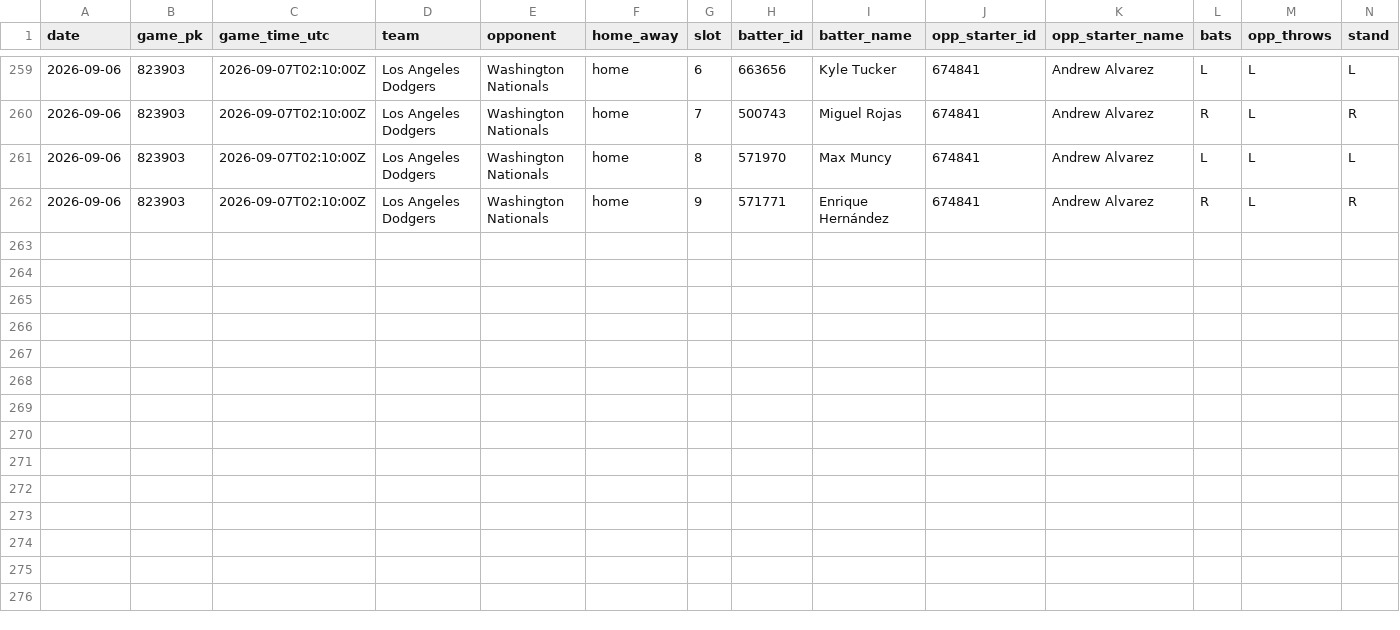
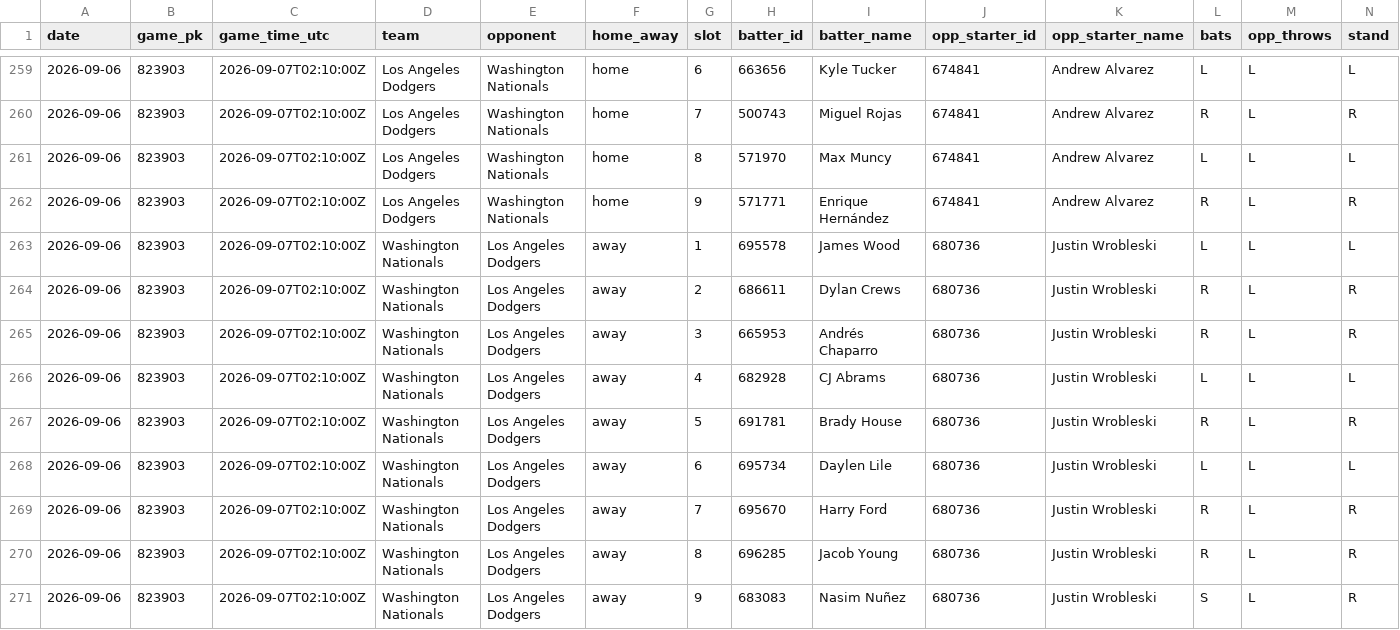
Before and after one commit to mtdewrocks/sports-analytics, a CSV file: backend/data/mlb/lineups_2026-09-06.csv, drawn as a sheet; only a part is shown, gaps mark what is left out.

```diff
--- a/backend/data/mlb/lineups_2026-09-06.csv
+++ b/backend/data/mlb/lineups_2026-09-06.csv
@@ -262 +262,10 @@ date,game_pk,game_time_utc,team,opponent,home_away,slot,batter_id,batter_name,op
 2026-09-06,823903,2026-09-07T02:10:00Z,Los Angeles Dodgers,Washington Nationals,home,9,571771,Enrique Hernández,674841,Andrew Alvarez,R,L,R
+2026-09-06,823903,2026-09-07T02:10:00Z,Washington Nationals,Los Angeles Dodgers,away,1,695578,James Wood,680736,Justin Wrobleski,L,L,L
+2026-09-06,823903,2026-09-07T02:10:00Z,Washington Nationals,Los Angeles Dodgers,away,2,686611,Dylan Crews,680736,Justin Wrobleski,R,L,R
+2026-09-06,823903,2026-09-07T02:10:00Z,Washington Nationals,Los Angeles Dodgers,away,3,665953,Andrés Chaparro,680736,Justin Wrobleski,R,L,R
+2026-09-06,823903,2026-09-07T02:10:00Z,Washington Nationals,Los Angeles Dodgers,away,4,682928,CJ Abrams,680736,Justin Wrobleski,L,L,L
+2026-09-06,823903,2026-09-07T02:10:00Z,Washington Nationals,Los Angeles Dodgers,away,5,691781,Brady House,680736,Justin Wrobleski,R,L,R
+2026-09-06,823903,2026-09-07T02:10:00Z,Washington Nationals,Los Angeles Dodgers,away,6,695734,Daylen Lile,680736,Justin Wrobleski,L,L,L
+2026-09-06,823903,2026-09-07T02:10:00Z,Washington Nationals,Los Angeles Dodgers,away,7,695670,Harry Ford,680736,Justin Wrobleski,R,L,R
+2026-09-06,823903,2026-09-07T02:10:00Z,Washington Nationals,Los Angeles Dodgers,away,8,696285,Jacob Young,680736,Justin Wrobleski,R,L,R
+2026-09-06,823903,2026-09-07T02:10:00Z,Washington Nationals,Los Angeles Dodgers,away,9,683083,Nasim Nuñez,680736,Justin Wrobleski,S,L,R
```
Also changed, not shown: 3 other files.
